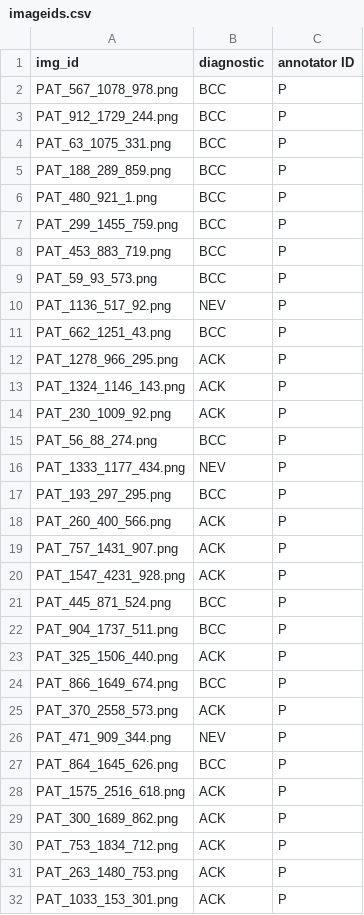
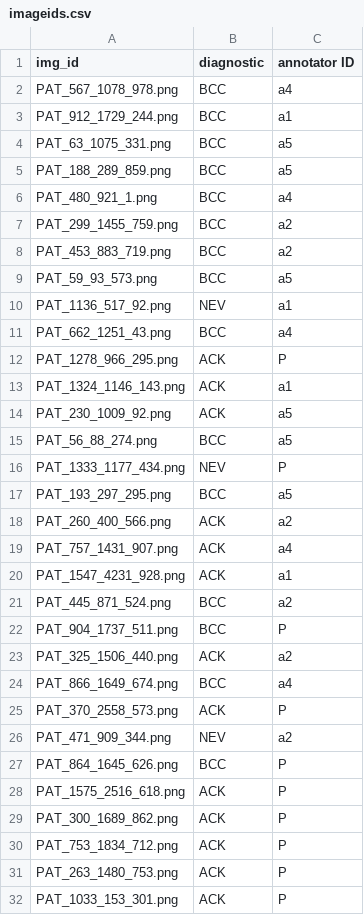
Before and after one commit to giucu/DataScienceProject, a CSV file: imageids.csv, drawn as a sheet; only a part is shown.

Commit message:
Update imageids.csv

```diff
--- a/imageids.csv
+++ b/imageids.csv
@@ -1,27 +1,27 @@
 img_id,diagnostic,annotator ID
-PAT_567_1078_978.png,BCC,P
-PAT_912_1729_244.png,BCC,P
-PAT_63_1075_331.png,BCC,P
-PAT_188_289_859.png,BCC,P
-PAT_480_921_1.png,BCC,P
-PAT_299_1455_759.png,BCC,P
-PAT_453_883_719.png,BCC,P
-PAT_59_93_573.png,BCC,P
-PAT_1136_517_92.png,NEV,P
-PAT_662_1251_43.png,BCC,P
+PAT_567_1078_978.png,BCC,a4
+PAT_912_1729_244.png,BCC,a1
+PAT_63_1075_331.png,BCC,a5
+PAT_188_289_859.png,BCC,a5
+PAT_480_921_1.png,BCC,a4
+PAT_299_1455_759.png,BCC,a2
+PAT_453_883_719.png,BCC,a2
+PAT_59_93_573.png,BCC,a5
+PAT_1136_517_92.png,NEV,a1
+PAT_662_1251_43.png,BCC,a4
 PAT_1278_966_295.png,ACK,P
-PAT_1324_1146_143.png,ACK,P
-PAT_230_1009_92.png,ACK,P
-PAT_56_88_274.png,BCC,P
+PAT_1324_1146_143.png,ACK,a1
+PAT_230_1009_92.png,ACK,a5
+PAT_56_88_274.png,BCC,a5
 PAT_1333_1177_434.png,NEV,P
-PAT_193_297_295.png,BCC,P
-PAT_260_400_566.png,ACK,P
-PAT_757_1431_907.png,ACK,P
-PAT_1547_4231_928.png,ACK,P
-PAT_445_871_524.png,BCC,P
+PAT_193_297_295.png,BCC,a5
+PAT_260_400_566.png,ACK,a2
+PAT_757_1431_907.png,ACK,a4
+PAT_1547_4231_928.png,ACK,a1
+PAT_445_871_524.png,BCC,a2
 PAT_904_1737_511.png,BCC,P
-PAT_325_1506_440.png,ACK,P
-PAT_866_1649_674.png,BCC,P
+PAT_325_1506_440.png,ACK,a2
+PAT_866_1649_674.png,BCC,a4
 PAT_370_2558_573.png,ACK,P
-PAT_471_909_344.png,NEV,P
+PAT_471_909_344.png,NEV,a2
 PAT_864_1645_626.png,BCC,P
```
